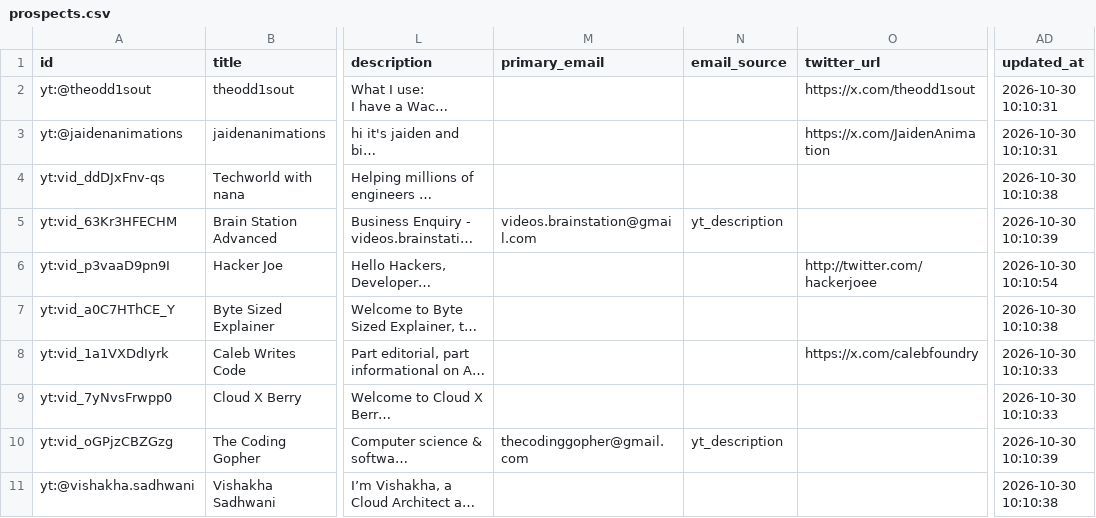
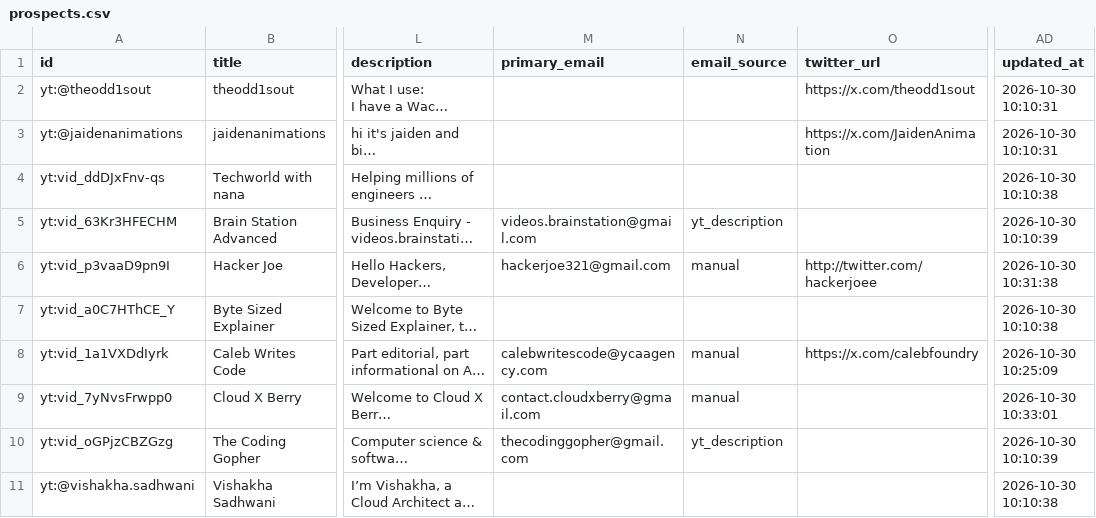
Before and after one commit to arifpirxada/kliphowl-marketing, a CSV file: data/exports/prospects.csv, drawn as a sheet; only a part is shown, gaps mark what is left out; long unchanged cells end in …; the diff names each change by its address in the sheet, - before the commit and + after, or states it on an @@ line.

```diff
--- a/data/exports/prospects.csv
+++ b/data/exports/prospects.csv
-M6 (primary_email): (empty)
+M6 (primary_email): hackerjoe321@gmail.com
-N6 (email_source): (empty)
+N6 (email_source): manual
-AD6 (updated_at): 2026-10-30 10:10:54
+AD6 (updated_at): 2026-10-30 10:31:38
-M8 (primary_email): (empty)
+M8 (primary_email): calebwritescode@ycaagency.com
-N8:N9 (email_source): (empty)
+N8:N9 (email_source): manual
-AD8 (updated_at): 2026-10-30 10:10:33
+AD8 (updated_at): 2026-10-30 10:25:09
-M9 (primary_email): (empty)
+M9 (primary_email): contact.cloudxberry@gmail.com
-AD9 (updated_at): 2026-10-30 10:10:33
+AD9 (updated_at): 2026-10-30 10:33:01
```
Also changed, not shown: 9 other files.
